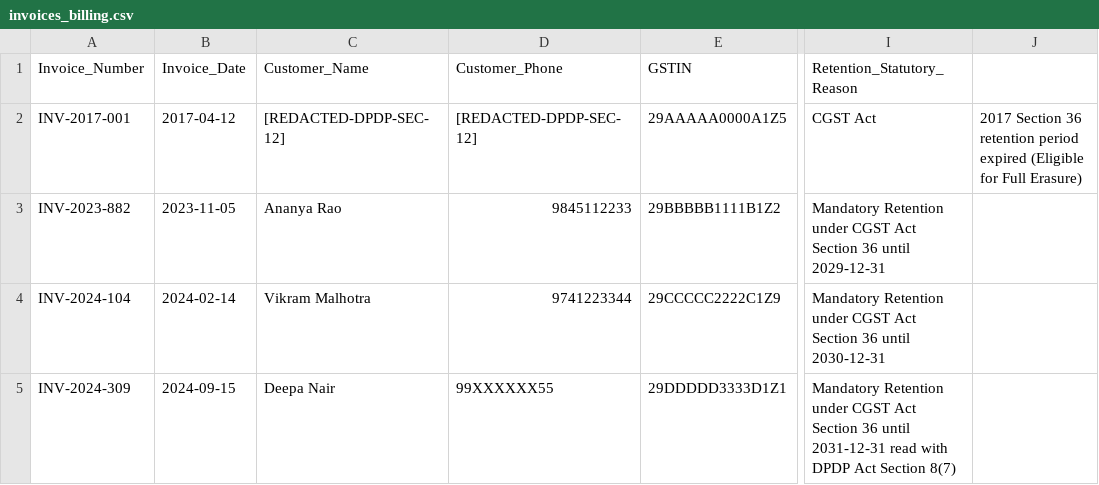
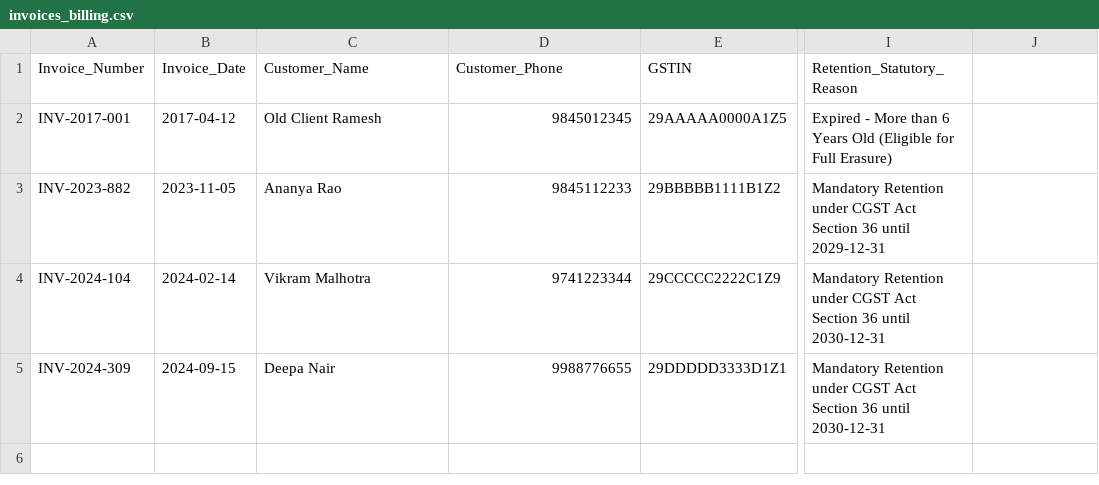
Before and after one commit to naveenTechie07/dpdp, a CSV file: DPDP_Secure/data/sample_data/invoices_billing.csv, drawn as a sheet; only a part is shown, gaps mark what is left out; the diff names each change by its address in the sheet, - before the commit and + after, or states it on an @@ line.

```diff
--- a/DPDP_Secure/data/sample_data/invoices_billing.csv
+++ b/DPDP_Secure/data/sample_data/invoices_billing.csv
-C2 (Customer_Name): [REDACTED-DPDP-SEC-12]
+C2 (Customer_Name): Old Client Ramesh
-D2 (Customer_Phone): [REDACTED-DPDP-SEC-12]
+D2 (Customer_Phone): 9845012345
-I2 (Retention_Statutory_Reason): CGST Act
+I2 (Retention_Statutory_Reason): Expired - More than 6 Years Old (Eligible for Full Erasure)
-J2: 2017 Section 36 retention period expired (Eligible for Full Erasure)
+J2: (empty)
-D5 (Customer_Phone): 99XXXXXX55
+D5 (Customer_Phone): 9988776655
-I5 (Retention_Statutory_Reason): …36 until 2031-12-31 read with DPDP Act Section 8(7)
+I5 (Retention_Statutory_Reason): …36 until 2030-12-31
```
Also changed, not shown: 14 other files.
